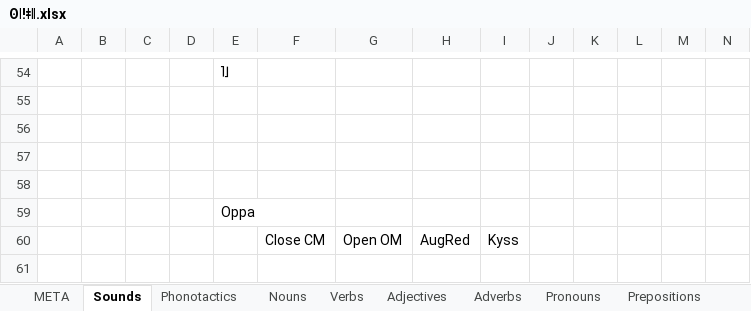
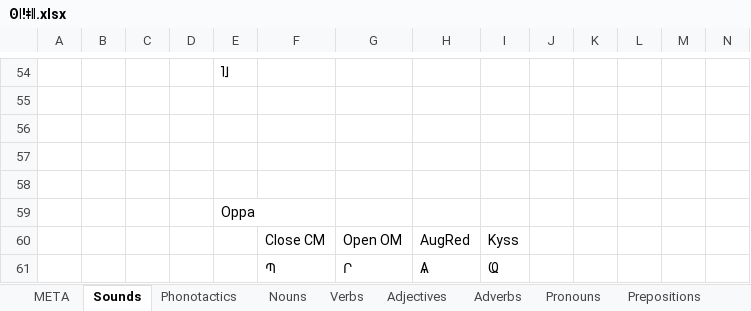
Before and after one commit to ArvidSteen/AiaSync, an Excel workbook: Aia/Lang/ʘǀǃǂǁ/ʘǀǃǂǁ.xlsx, sheet Sounds, drawn as a sheet; only a part is shown, gaps mark what is left out; values as stored, in another font and other column widths than the file's, no borders; rows hold the shown columns only; the diff covers the shown part only; the diff names each change by its address in the sheet, - before the commit and + after, or states it on an @@ line.

```diff
--- a/Aia/Lang/ʘǀǃǂǁ/ʘǀǃǂǁ.xlsx (sheet Sounds)
+++ b/Aia/Lang/ʘǀǃǂǁ/ʘǀǃǂǁ.xlsx (sheet Sounds)
+row 61:  |  |  |  |  | Պ | Ր | Ѧ | Ҩ
```
Also changed, not shown: 7 added rows, 7 removed rows and 11 edited cells elsewhere in this sheet, 1 other file.
